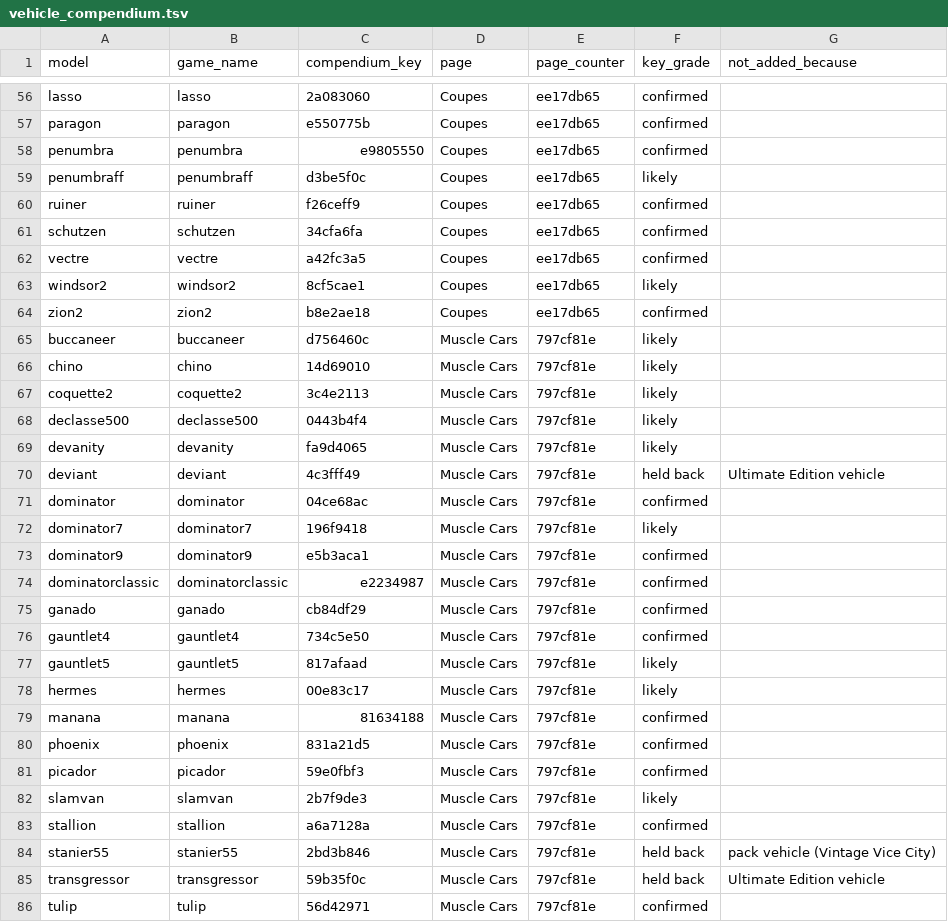
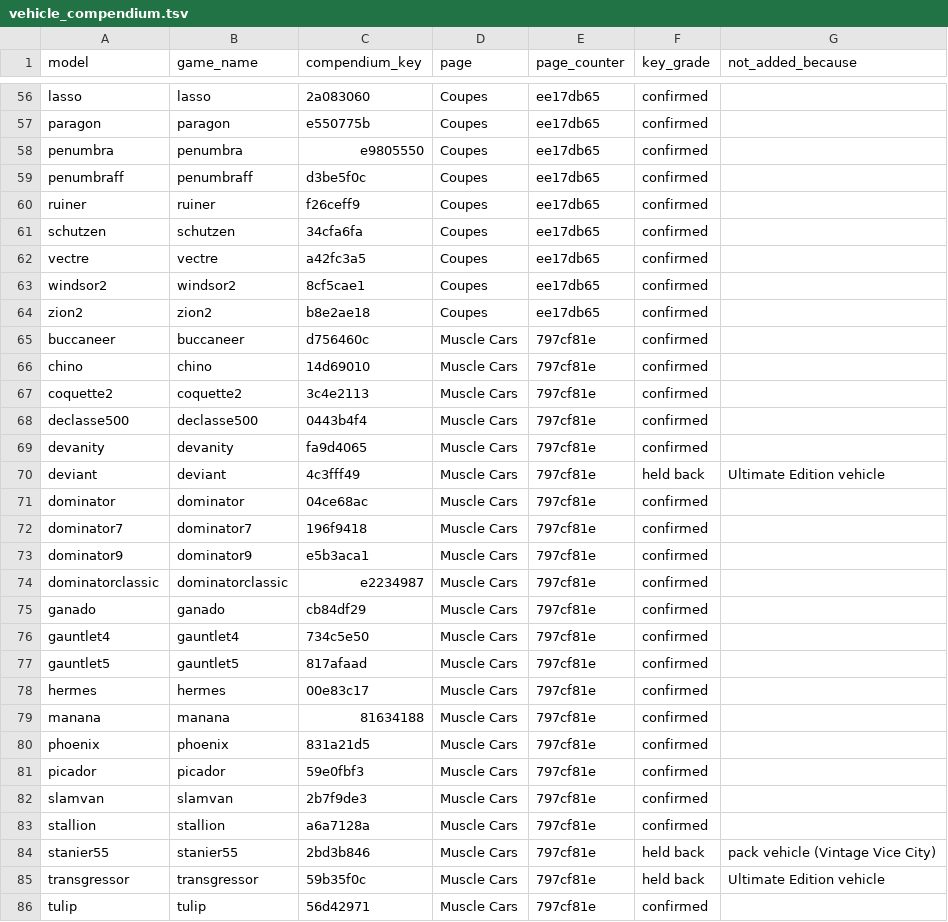
Before and after one commit to NotHGM/gta6-hash-database, a TSV file: data/save/vehicle_compendium.tsv, drawn as a sheet; only a part is shown, gaps mark what is left out; the diff covers the shown part only.

Commit message:
Vehicle compendium: 69 keys confirmed by the game's vehicle data
DurtyFree's vehicles.json gives the gameName of 190 of the 231 page members and agrees with every key seen in a save.
64 keys graded likely and 5 held back as weak are now confirmed: 217 confirmed, 6 likely, 8 held back.

```diff
--- a/data/save/vehicle_compendium.tsv
+++ b/data/save/vehicle_compendium.tsv
@@ -58,3 +58,3 @@ paragon	paragon	e550775b	Coupes	ee17db65	confirmed
 penumbra	penumbra	e9805550	Coupes	ee17db65	confirmed	
-penumbraff	penumbraff	d3be5f0c	Coupes	ee17db65	likely	
+penumbraff	penumbraff	d3be5f0c	Coupes	ee17db65	confirmed	
 ruiner	ruiner	f26ceff9	Coupes	ee17db65	confirmed	
@@ -62,12 +62,12 @@ schutzen	schutzen	34cfa6fa	Coupes	ee17db65	confirmed
 vectre	vectre	a42fc3a5	Coupes	ee17db65	confirmed	
-windsor2	windsor2	8cf5cae1	Coupes	ee17db65	likely	
+windsor2	windsor2	8cf5cae1	Coupes	ee17db65	confirmed	
 zion2	zion2	b8e2ae18	Coupes	ee17db65	confirmed	
-buccaneer	buccaneer	d756460c	Muscle Cars	797cf81e	likely	
-chino	chino	14d69010	Muscle Cars	797cf81e	likely	
-coquette2	coquette2	3c4e2113	Muscle Cars	797cf81e	likely	
-declasse500	declasse500	0443b4f4	Muscle Cars	797cf81e	likely	
-devanity	devanity	fa9d4065	Muscle Cars	797cf81e	likely	
+buccaneer	buccaneer	d756460c	Muscle Cars	797cf81e	confirmed	
+chino	chino	14d69010	Muscle Cars	797cf81e	confirmed	
+coquette2	coquette2	3c4e2113	Muscle Cars	797cf81e	confirmed	
+declasse500	declasse500	0443b4f4	Muscle Cars	797cf81e	confirmed	
+devanity	devanity	fa9d4065	Muscle Cars	797cf81e	confirmed	
 deviant	deviant	4c3fff49	Muscle Cars	797cf81e	held back	Ultimate Edition vehicle
 dominator	dominator	04ce68ac	Muscle Cars	797cf81e	confirmed	
-dominator7	dominator7	196f9418	Muscle Cars	797cf81e	likely	
+dominator7	dominator7	196f9418	Muscle Cars	797cf81e	confirmed	
 dominator9	dominator9	e5b3aca1	Muscle Cars	797cf81e	confirmed	
@@ -76,4 +76,4 @@ ganado	ganado	cb84df29	Muscle Cars	797cf81e	confirmed
 gauntlet4	gauntlet4	734c5e50	Muscle Cars	797cf81e	confirmed	
-gauntlet5	gauntlet5	817afaad	Muscle Cars	797cf81e	likely	
-hermes	hermes	00e83c17	Muscle Cars	797cf81e	likely	
+gauntlet5	gauntlet5	817afaad	Muscle Cars	797cf81e	confirmed	
+hermes	hermes	00e83c17	Muscle Cars	797cf81e	confirmed	
 manana	manana	81634188	Muscle Cars	797cf81e	confirmed	
@@ -81,3 +81,3 @@ phoenix	phoenix	831a21d5	Muscle Cars	797cf81e	confirmed
 picador	picador	59e0fbf3	Muscle Cars	797cf81e	confirmed	
-slamvan	slamvan	2b7f9de3	Muscle Cars	797cf81e	likely	
+slamvan	slamvan	2b7f9de3	Muscle Cars	797cf81e	confirmed	
 stallion	stallion	a6a7128a	Muscle Cars	797cf81e	confirmed	
```
Also changed, not shown: 63 edited cells elsewhere in this file.
